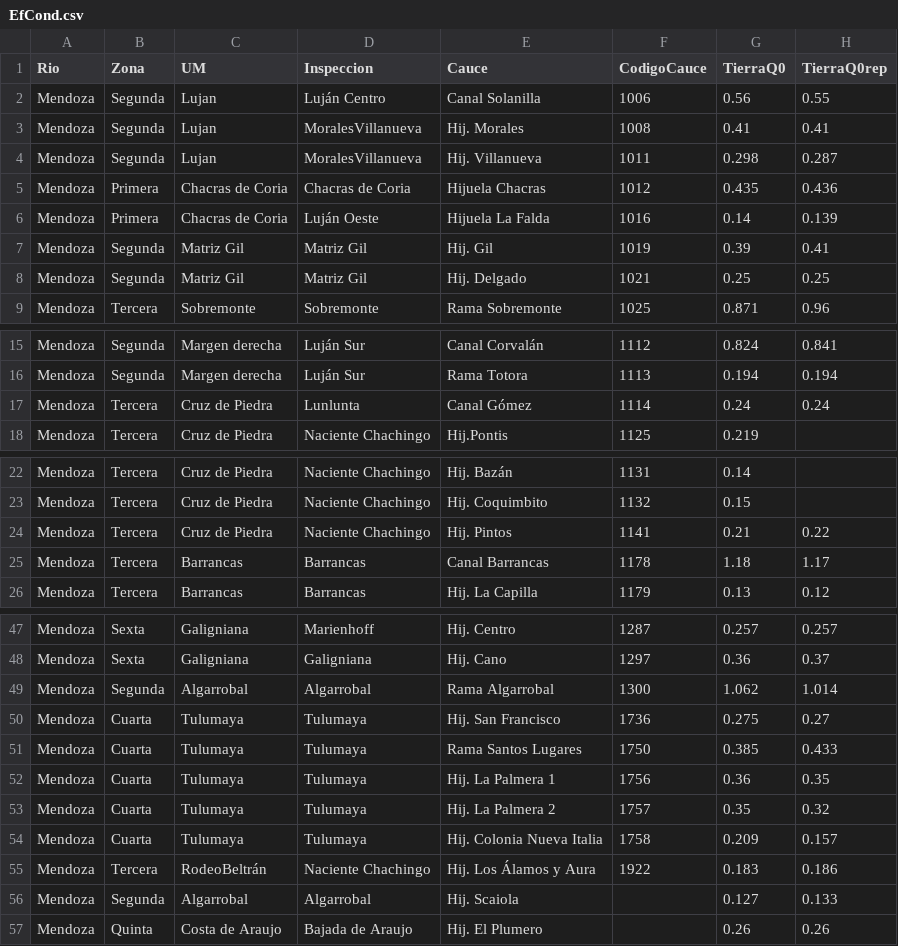
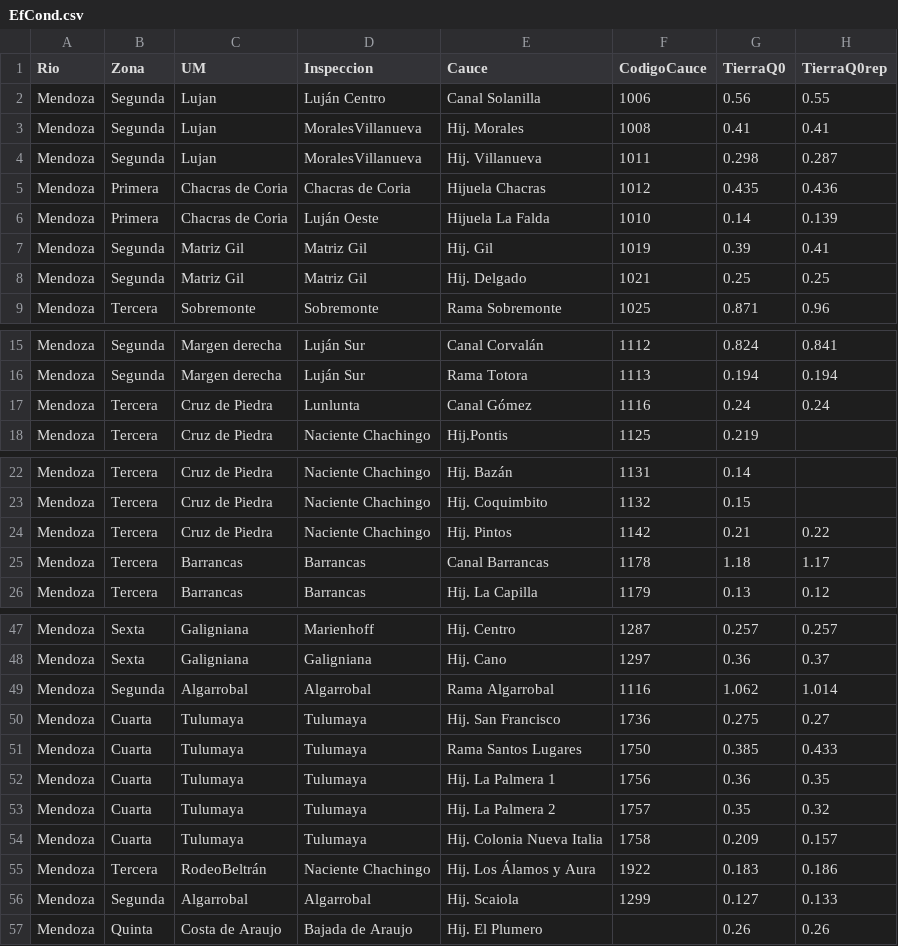
Before and after one commit to sebary/FcaIrrigacion, a CSV file: DgiData/EfCond.csv, drawn as a sheet; only a part is shown, gaps mark what is left out; the diff names each change by its address in the sheet, - before the commit and + after, or states it on an @@ line.

```diff
--- a/DgiData/EfCond.csv
+++ b/DgiData/EfCond.csv
-F6 (CodigoCauce): 1016
+F6 (CodigoCauce): 1010
-F17 (CodigoCauce): 1114
+F17 (CodigoCauce): 1116
-F24 (CodigoCauce): 1141
+F24 (CodigoCauce): 1142
-F49 (CodigoCauce): 1300
+F49 (CodigoCauce): 1116
-F56 (CodigoCauce): (empty)
+F56 (CodigoCauce): 1299
```
Also changed, not shown: DgiData/DgiObras2017.csv, DgiData/DgiObras2017inventario.csv, 14 other files.
